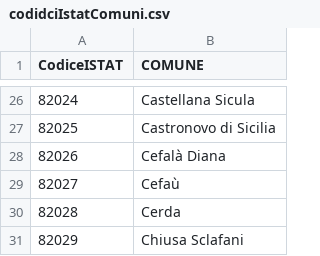
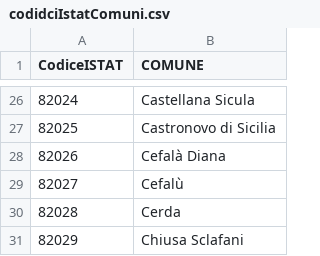
Before and after one commit to opendatasicilia/covidComuniSicilia, a CSV file: risorse/codidciIstatComuni.csv, drawn as a sheet; only a part is shown, gaps mark what is left out.

Commit message:
update

```diff
--- a/risorse/codidciIstatComuni.csv
+++ b/risorse/codidciIstatComuni.csv
@@ -28,3 +28,3 @@ CodiceISTAT,COMUNE
 82026,Cefalà Diana
-82027,Cefaù
+82027,Cefalù
 82028,Cerda
```
